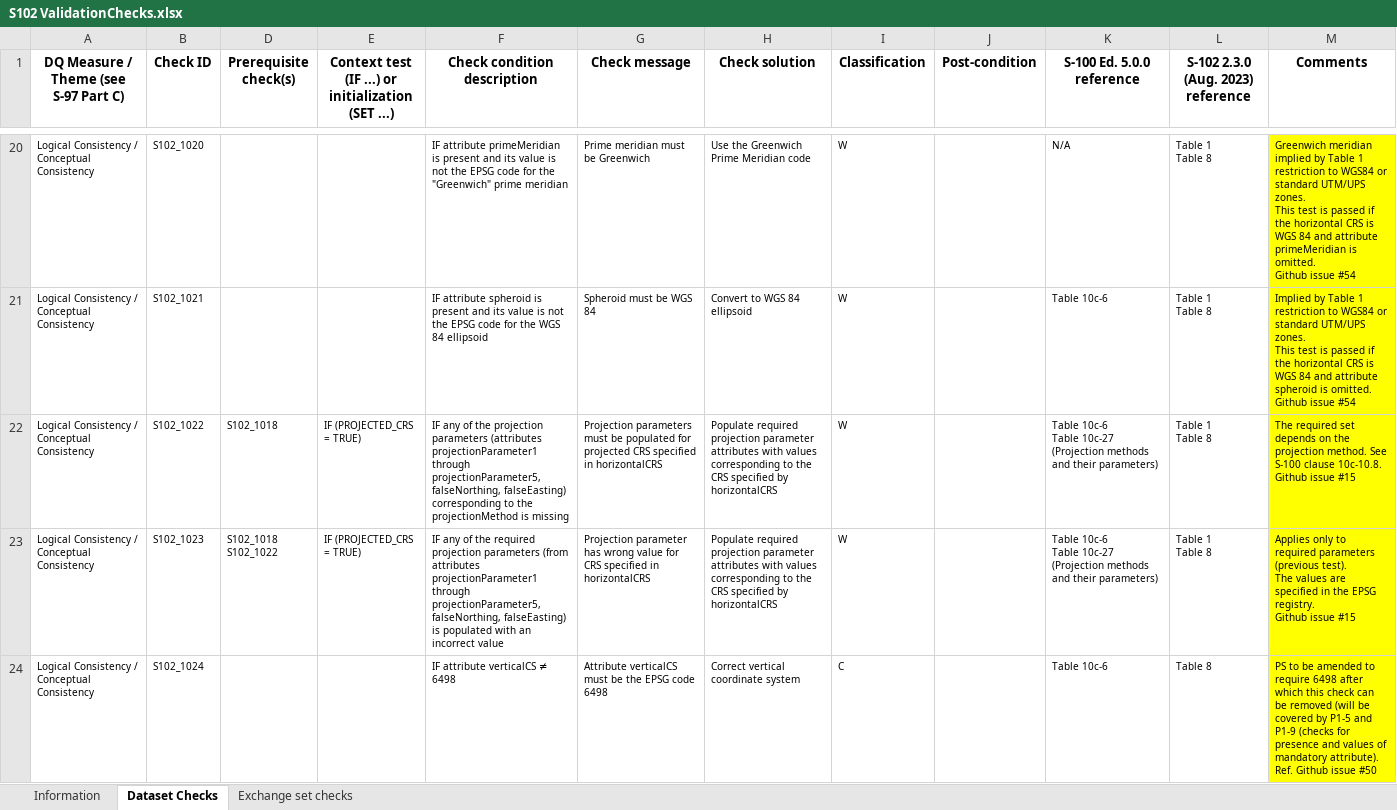
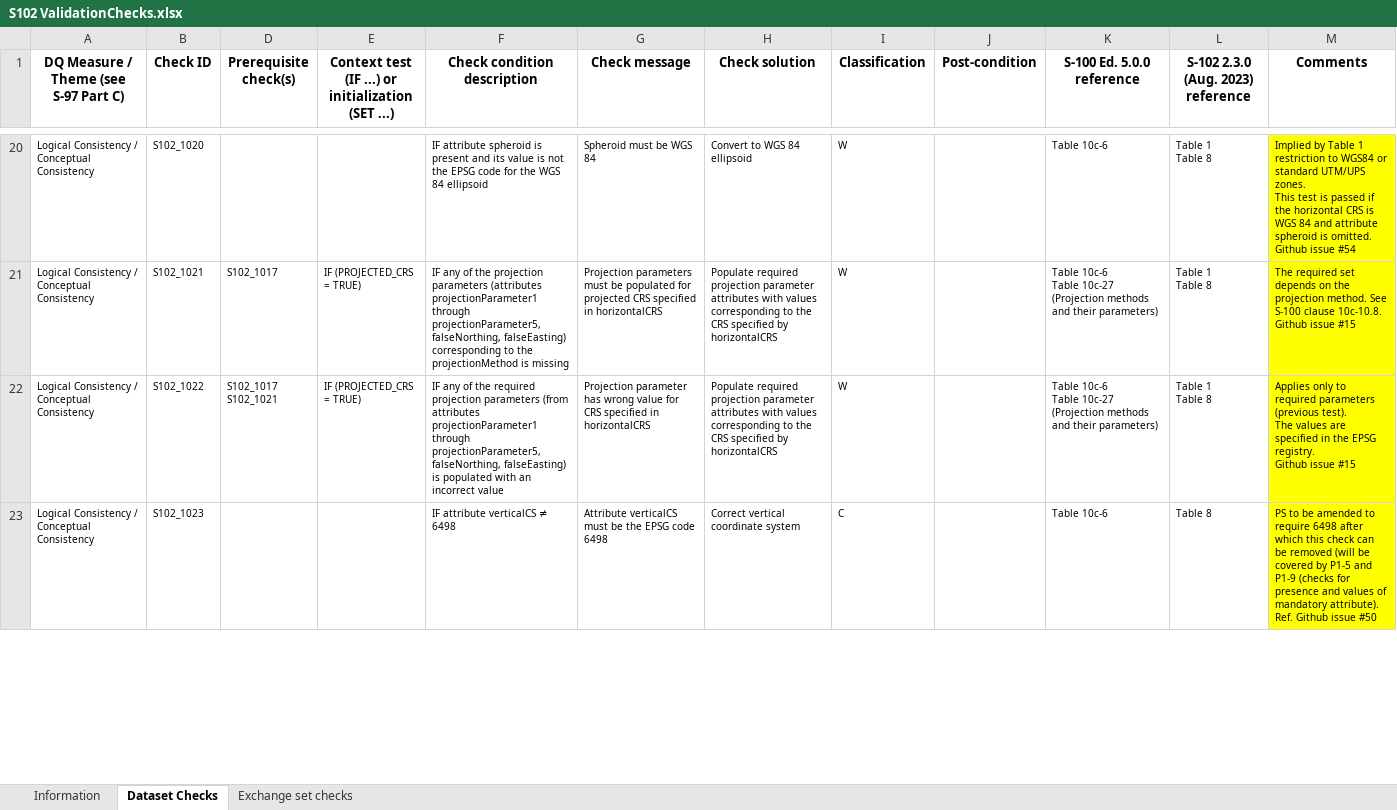
Before and after one commit to iho-ohi/S-102-Product-Specification, an Excel workbook: sources/2.3.0/validation/S102 ValidationChecks.xlsx, sheet Dataset Checks, drawn as a sheet; only a part is shown, gaps mark what is left out; values as stored, in another font and other column widths than the file's, no borders; removed rows and columns are numbered as before the commit, all else as after; ↵ is a line break in a cell; the diff covers the shown part only; the diff names each change by its address in the sheet, - before the commit and + after, or states it on an @@ line.

Commit message:
Update S102 ValidationChecks.xlsx
Removed griddingMethod check

```diff
--- a/sources/2.3.0/validation/S102 ValidationChecks.xlsx (sheet Dataset Checks)
+++ b/sources/2.3.0/validation/S102 ValidationChecks.xlsx (sheet Dataset Checks)
-F20 (Check condition description): IF attribute primeMeridian is present and its value is not the EPSG code for the "Greenwich" prime meridian
+F20 (Check condition description): IF attribute spheroid is present and its value is not the EPSG code for the WGS 84 ellipsoid
-G20 (Check message): Prime meridian must be Greenwich
+G20 (Check message): Spheroid must be WGS 84
-H20 (Check solution): Use the Greenwich Prime Meridian code
+H20 (Check solution): Convert to WGS 84 ellipsoid
-K20 (S-100 Ed. 5.0.0 reference): N/A
+K20 (S-100 Ed. 5.0.0 reference): Table 10c-6
-M20 (Comments): Greenwich meridian implied by Table 1 restriction to WGS84 or standard UTM/UPS zones. ↵ This test is passed if the horizontal CRS is WGS 84 and attribute primeMeridian is omitted.…
+M20 (Comments): Implied by Table 1 restriction to WGS84 or standard UTM/UPS zones. ↵ This test is passed if the horizontal CRS is WGS 84 and attribute spheroid is omitted.…
-D21 (Prerequisite check(s)): (empty)
+D21 (Prerequisite check(s)): S102_1017
-E21: (empty)
+E21: IF (PROJECTED_CRS = TRUE)
-F21 (Check condition description): IF attribute spheroid is present and its value is not the EPSG code for the WGS 84 ellipsoid
+F21 (Check condition description): IF any of the projection parameters (attributes projectionParameter1 through projectionParameter5, falseNorthing, falseEasting) corresponding to the projectionMethod is missing
-G21 (Check message): Spheroid must be WGS 84
+G21 (Check message): Projection parameters must be populated for projected CRS specified in horizontalCRS
-H21 (Check solution): Convert to WGS 84 ellipsoid
+H21 (Check solution): Populate required projection parameter attributes with values corresponding to the CRS specified by horizontalCRS
-K21 (S-100 Ed. 5.0.0 reference): Table 10c-6
+K21 (S-100 Ed. 5.0.0 reference): Table 10c-6 ↵ Table 10c-27 (Projection methods and their parameters)
-M21 (Comments): Implied by Table 1 restriction to WGS84 or standard UTM/UPS zones. ↵ This test is passed if the horizontal CRS is WGS 84 and attribute spheroid is omitted. ↵ Github issue #54
+M21 (Comments): The required set depends on the projection method. See S-100 clause 10c-10.8. ↵ Github issue #15
-D22 (Prerequisite check(s)): S102_1018
+D22 (Prerequisite check(s)): S102_1017 ↵ S102_1021
-F22 (Check condition description): …of the projection parameters (attributes projectionParameter1 through projectionParameter5, falseNorthing, falseEasting) corresponding to the projectionMethod is missing
+F22 (Check condition description): …of the required projection parameters (from attributes projectionParameter1 through projectionParameter5, falseNorthing, falseEasting) is populated with an incorrect value
-G22 (Check message): Projection parameters must be populated for projected CRS specified…
+G22 (Check message): Projection parameter has wrong value for CRS specified…
-M22 (Comments): The required set depends on the projection method. See S-100 clause 10c-10.8. ↵ Github issue…
+M22 (Comments): Applies only to required parameters (previous test). ↵ The values are specified in the EPSG registry. ↵ Github issue…
-row 23: Logical Consistency / Conceptual Consistency | S102_1023 | S102_1018 ↵ S102_1022 | IF (PROJECTED_CRS = TRUE) | IF any of the required projection parameters (from attributes projectionParameter1 through projectionParameter5, falseNorthing, falseEasting) is populated with an incorrect value | Projection parameter has wrong value for CRS specified in horizontalCRS | Populate required projection parameter attributes with values corresponding to the CRS specified by horizontalCRS | W |  | Table 10c-6 ↵ Table 10c-27 (Projection methods and their parameters) | Table 1 ↵ Table 8 | Applies only to required parameters (previous test). ↵ The values are specified in the EPSG registry. ↵ Github issue #15
-B23 (Check ID): S102_1024
+B23 (Check ID): S102_1023
```
Also changed, not shown: 1 added row, 1 removed row, 136 edited cells and cell formats elsewhere in this sheet.
